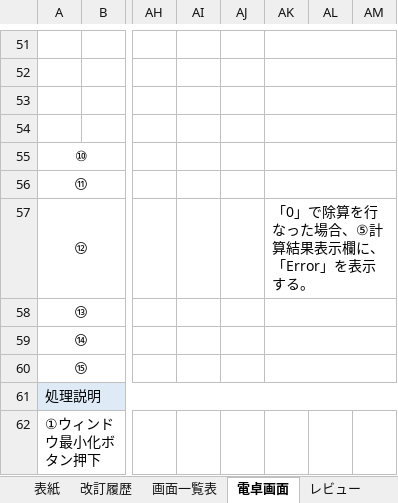
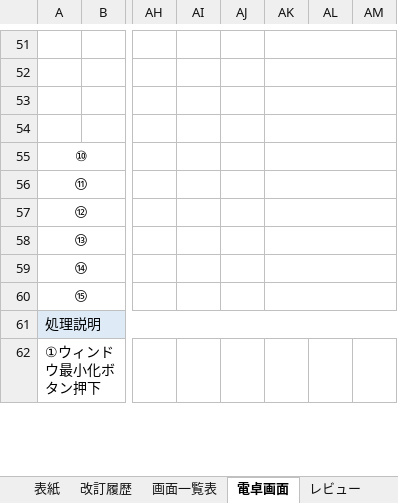
Before and after one commit to YutoMatsunaga-kennsyu/share_kennsyu_matsunaga.yuto, an Excel workbook: 画面設計書/画面設計書_電卓.xlsx, sheet 電卓画面, drawn as a sheet; only a part is shown, gaps mark what is left out; values as stored, in another font and other column widths than the file's, no borders; charts and pictures not drawn; the diff covers the shown part only; the diff names each change by its address in the sheet, - before the commit and + after, or states it on an @@ line.

```diff
--- a/画面設計書/画面設計書_電卓.xlsx (sheet 電卓画面)
+++ b/画面設計書/画面設計書_電卓.xlsx (sheet 電卓画面)
-AK57: 「0」で除算を行なった場合、⑤計算結果表示欄に、「Error」を表示する。
+AK57: (empty)
```
Also changed, not shown: 1 edited cell elsewhere in this sheet, charts or pictures, テスト仕様書/テスト仕様書_電卓.xlsx.
